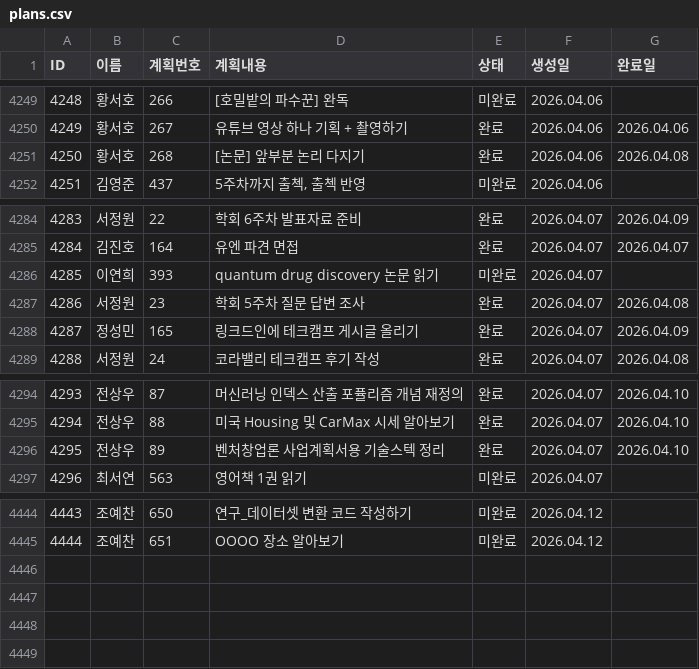
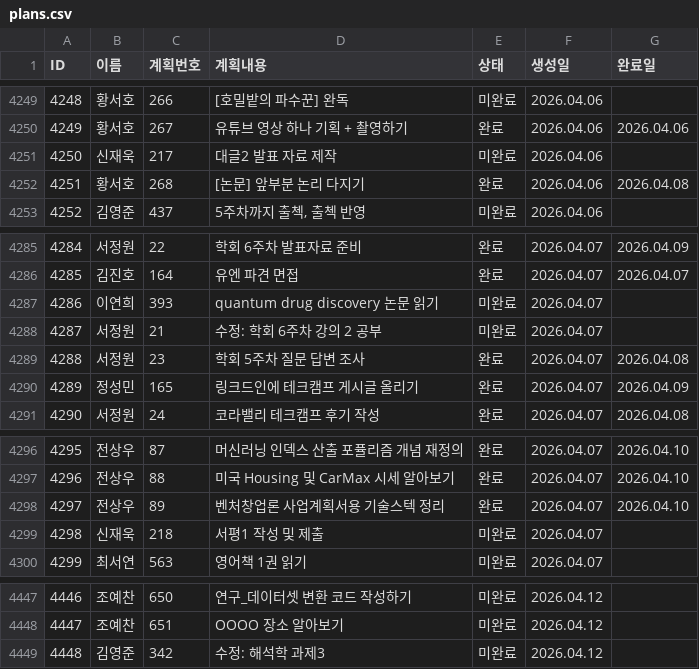
Before and after one commit to vivamini7/KorAValley, a CSV file: data/plans.csv, drawn as a sheet; only a part is shown, gaps mark what is left out; addresses are those after the commit; the diff names each change by its address in the sheet, - before the commit and + after, or states it on an @@ line.

```diff
--- a/data/plans.csv
+++ b/data/plans.csv
+row 4251: 4250 | 신재욱 | 217 | 대글2 발표 자료 제작 | 미완료 | 2026.04.06
@@ column A (ID) renumbered between rows 4252 and 4448 @@
+row 4288: 4287 | 서정원 | 21 | 수정: 학회 6주차 강의 2 공부 | 미완료 | 2026.04.07
+row 4299: 4298 | 신재욱 | 218 | 서평1 작성 및 제출 | 미완료 | 2026.04.07
+row 4449: 4448 | 김영준 | 342 | 수정: 해석학 과제3 | 미완료 | 2026.04.12
```
Also changed, not shown: 17 other files.
